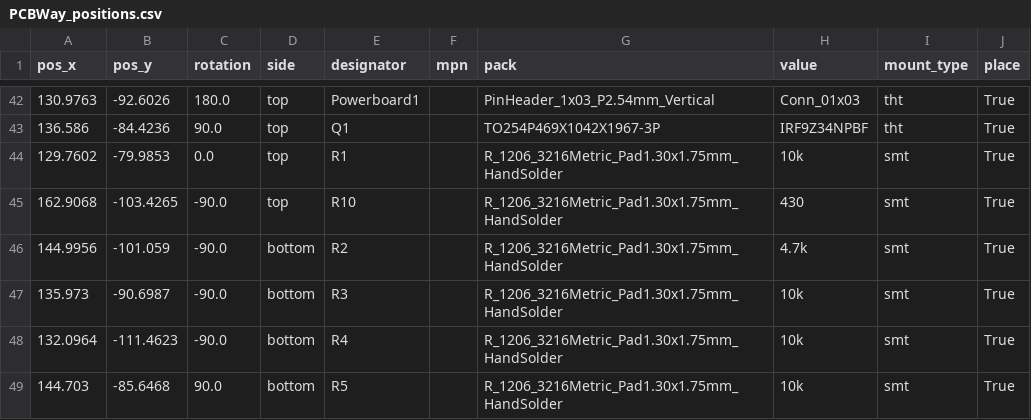
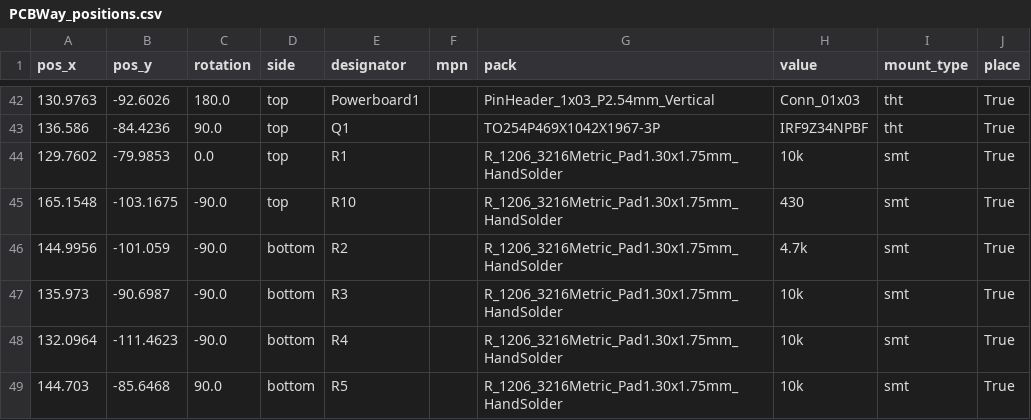
Before and after one commit to TJLTM/Automotive-Monitoring-System-CANBus-Sensor, a CSV file: Fab Files/AMS - CANBus Sensor - Temperature - RTD/PCBWay_positions.csv, drawn as a sheet; only a part is shown, gaps mark what is left out; the diff covers the shown part only.

```diff
--- a/Fab Files/AMS - CANBus Sensor - Temperature - RTD/PCBWay_positions.csv
+++ b/Fab Files/AMS - CANBus Sensor - Temperature - RTD/PCBWay_positions.csv
@@ -44,3 +44,3 @@
 129.7602,-79.9853,0.0,top,R1,,R_1206_3216Metric_Pad1.30x1.75mm_HandSolder,10k,smt,True
-162.9068,-103.4265,-90.0,top,R10,,R_1206_3216Metric_Pad1.30x1.75mm_HandSolder,430,smt,True
+165.1548,-103.1675,-90.0,top,R10,,R_1206_3216Metric_Pad1.30x1.75mm_HandSolder,430,smt,True
 144.9956,-101.059,-90.0,bottom,R2,,R_1206_3216Metric_Pad1.30x1.75mm_HandSolder,4.7k,smt,True
```
Also changed, not shown: 51 edited cells elsewhere in this file, Fab Files/AMS - CANBus Sensor - Temperature - RTD/PCBWay_bom.csv, 21 other files.
